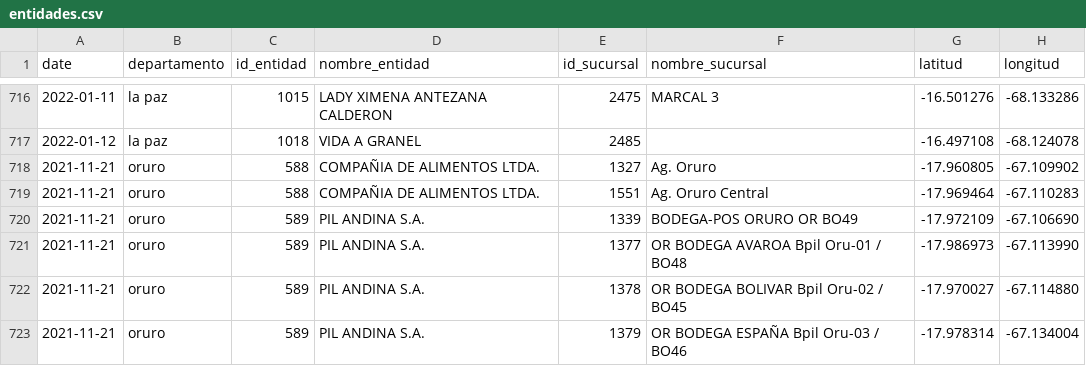
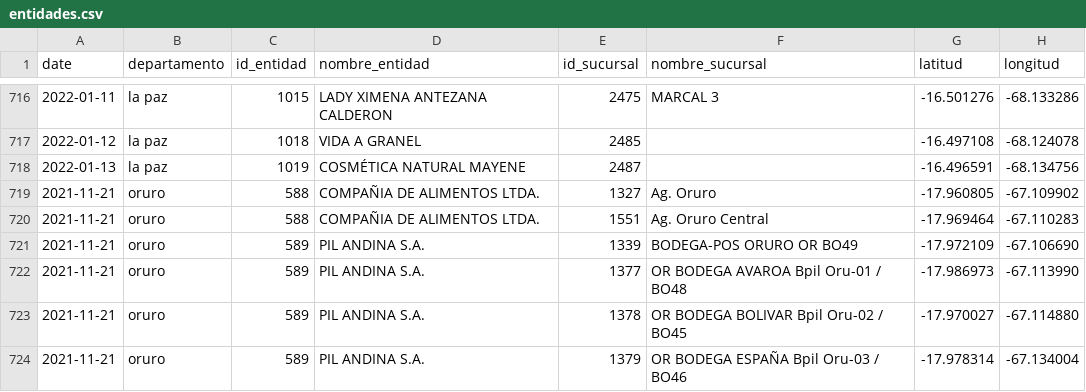
Before and after one commit to mauforonda/consumelonuestro, a CSV file: data/entidades.csv, drawn as a sheet; only a part is shown, gaps mark what is left out; the diff names each change by its address in the sheet, - before the commit and + after, or states it on an @@ line.

```diff
--- a/data/entidades.csv
+++ b/data/entidades.csv
+row 718: 2022-01-13 | la paz | 1019 | COSMÉTICA NATURAL MAYENE | 2487 |  | -16.496591 | -68.134756
```
Also changed, not shown: 1 other file.
